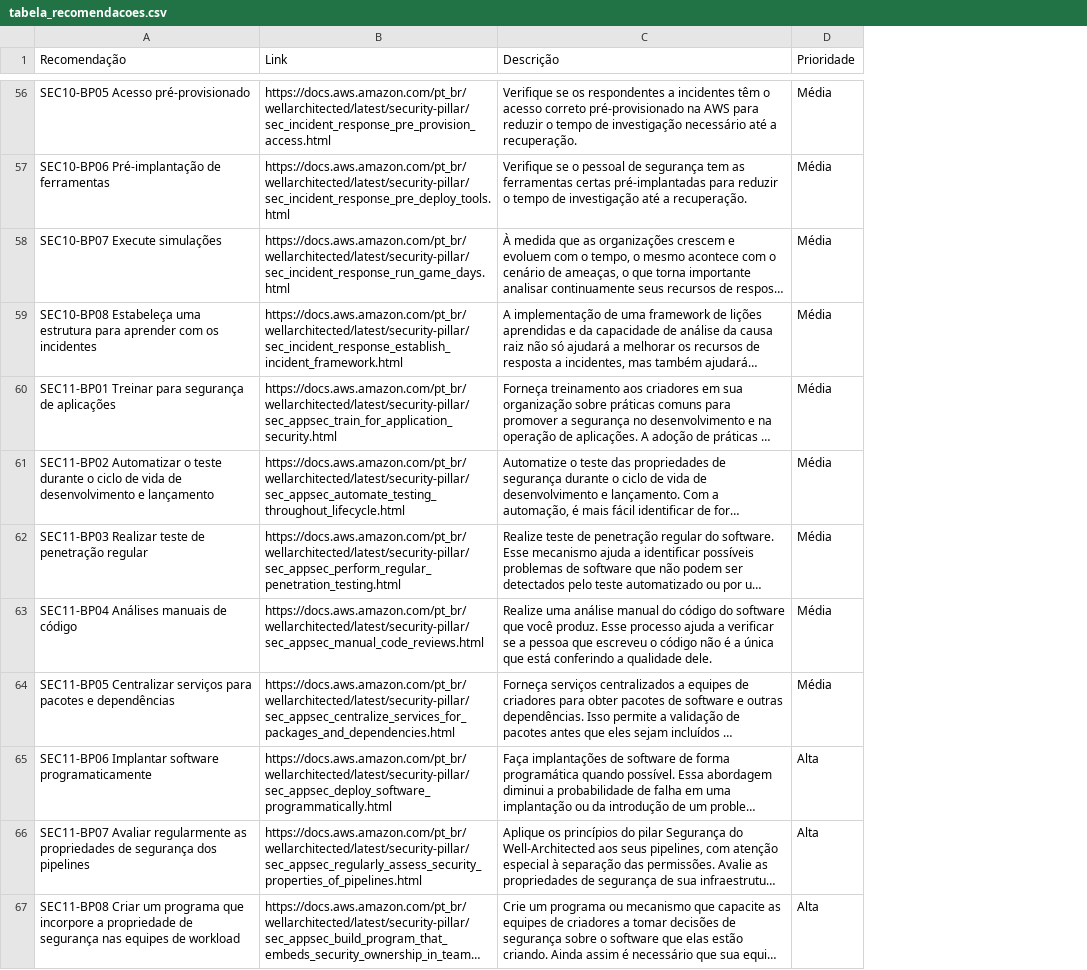
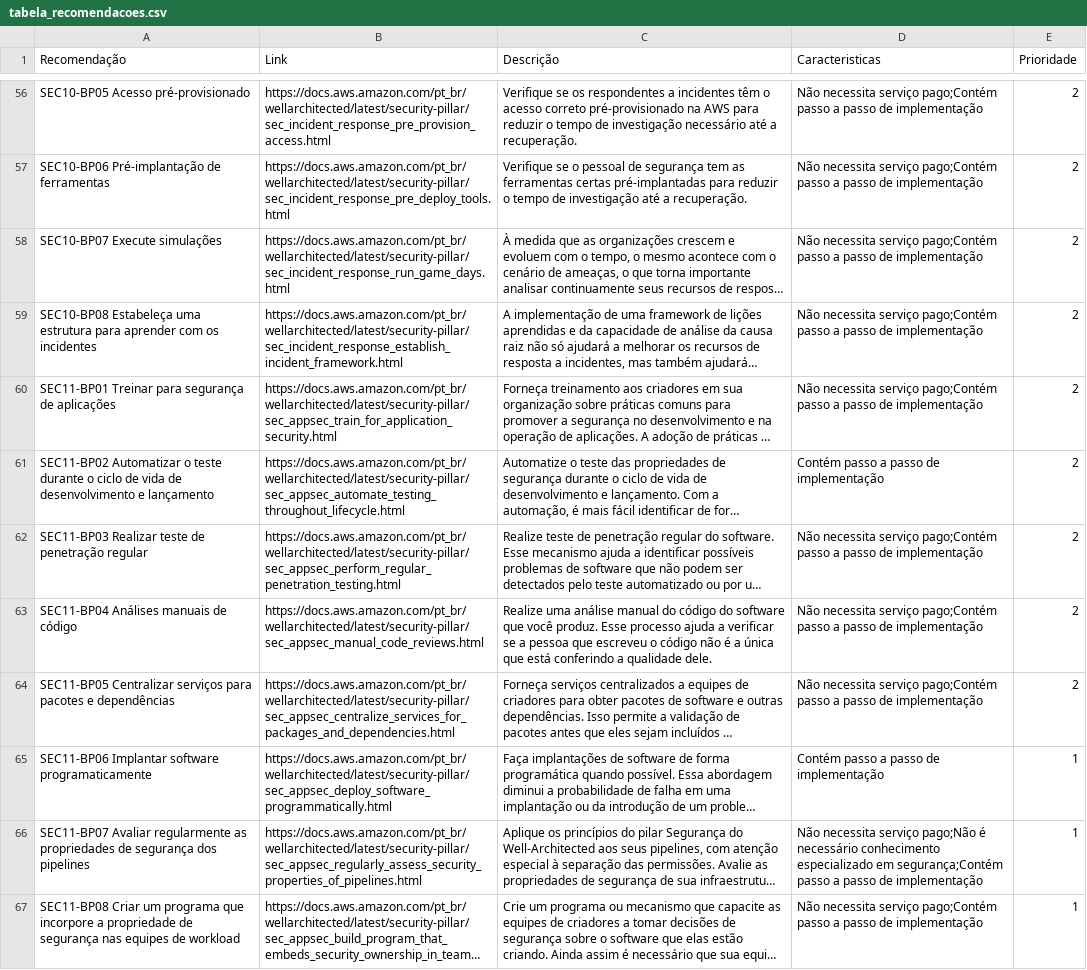
Before and after one commit to FelipeValencio/plat_praticas_code, a CSV file: assets/tabela_recomendacoes.csv, drawn as a sheet; only a part is shown, gaps mark what is left out; long unchanged cells end in …; addresses are those after the commit; the diff covers the shown part only; the diff names each change by its address in the sheet, - before the commit and + after, or states it on an @@ line.

Commit message:
Adicionado caracteristicas

```diff
--- a/assets/tabela_recomendacoes.csv
+++ b/assets/tabela_recomendacoes.csv
+column D (Caracteristicas), rows 56-67: Não necessita serviço pago;Contém passo a passo de implementação | Não necessita serviço pago;Contém passo a passo de implementação | Não necessita serviço pago;Contém passo a passo de implementação | Não necessita serviço pago;Contém passo a passo de implementação | Não necessita serviço pago;Contém passo a passo de implementação | Contém passo a passo de implementação | Não necessita serviço pago;Contém passo a passo de implementação | Não necessita serviço pago;Contém passo a passo de implementação | Não necessita serviço pago;Contém passo a passo de implementação | Contém passo a passo de implementação | Não necessita serviço pago;Não é necessário conhecimento especializado em segurança;Contém passo a passo de implementação | Não necessita serviço pago;Contém passo a passo de implementação
-E56:E64 (Prioridade): Média
+E56:E64 (Prioridade): 2
-E65:E67 (Prioridade): Alta
+E65:E67 (Prioridade): 1
```
Also changed, not shown: 54 edited cells elsewhere in this file, 32 other files.
